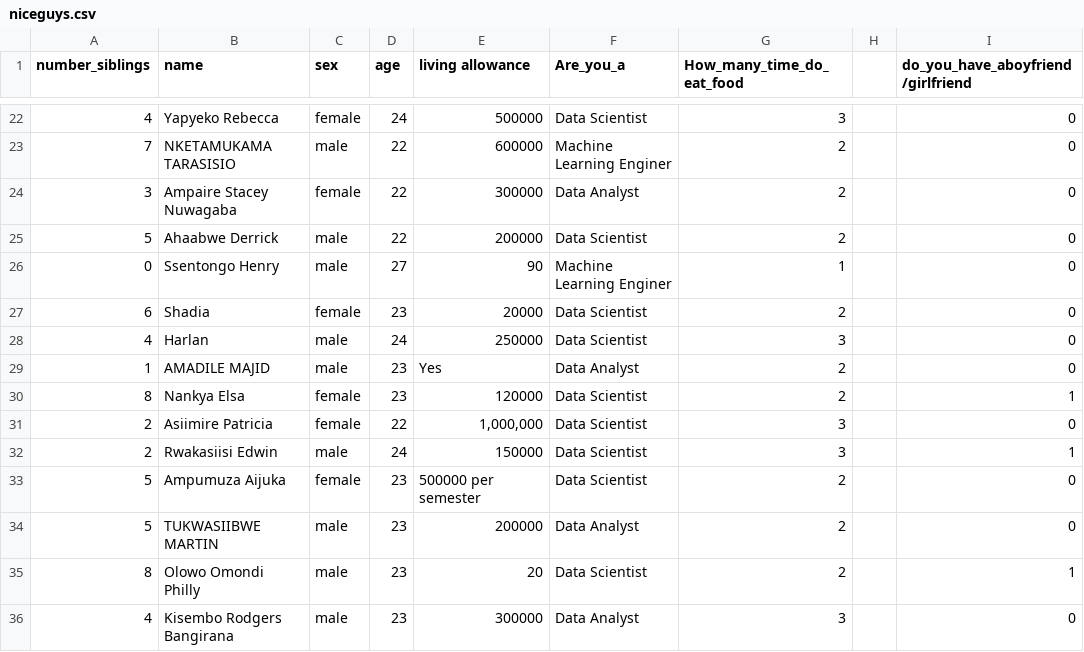
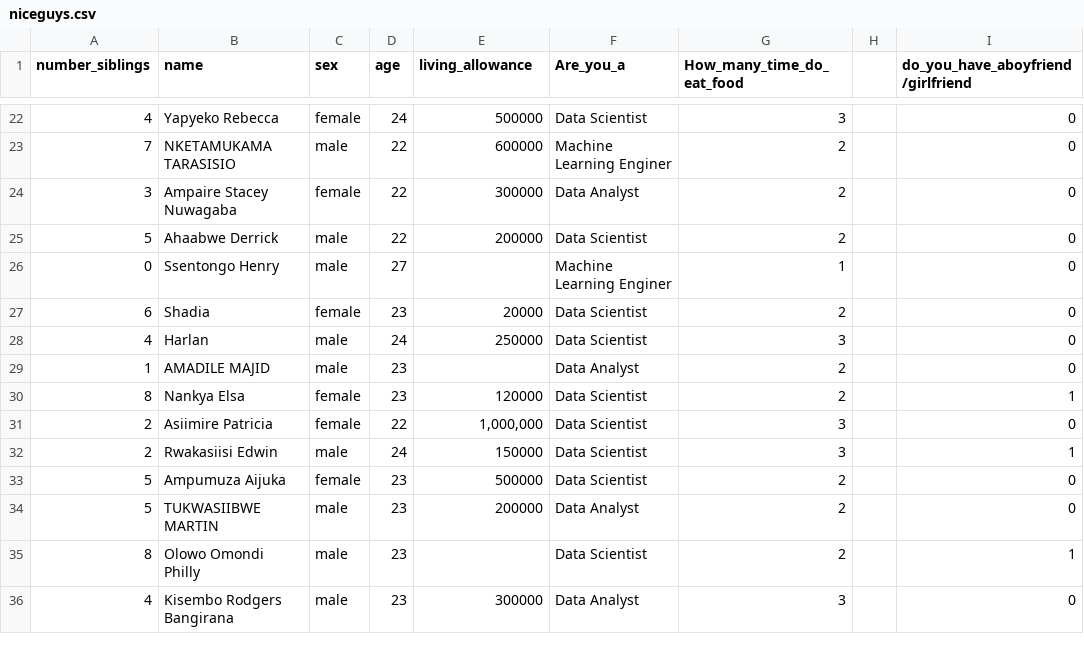
Before and after one commit to EfrataAron/Personal-2, a CSV file: MORNING SESSION/Day 8/niceguys.csv, drawn as a sheet; only a part is shown, gaps mark what is left out; the diff covers the shown part only.

```diff
--- a/MORNING SESSION/Day 8/niceguys.csv
+++ b/MORNING SESSION/Day 8/niceguys.csv
@@ -1 +1 @@
-number_siblings,name,sex,age,living allowance,Are_you_a,How_many_time_do_eat_food,,do_you_have_aboyfriend/girlfriend
+number_siblings,name,sex,age,living_allowance,Are_you_a,How_many_time_do_eat_food,,do_you_have_aboyfriend/girlfriend
@@ -25,6 +25,6 @@ number_siblings,name,sex,age,living allowance,Are_you_a,How_many_time_do_eat_foo
 5,Ahaabwe Derrick,male,22,200000,Data Scientist,2,,0
-0,Ssentongo Henry ,male,27,90,Machine Learning Enginer,1,,0
+0,Ssentongo Henry ,male,27,,Machine Learning Enginer,1,,0
 6, Shadia,female,23,20000,Data Scientist,2,,0
 4,Harlan,male,24,250000,Data Scientist,3,,0
-1,AMADILE MAJID,male,23,Yes,Data Analyst,2,,0
+1,AMADILE MAJID,male,23,,Data Analyst,2,,0
 8,Nankya Elsa,female,23,120000,Data Scientist,2,,1
@@ -32,5 +32,5 @@ number_siblings,name,sex,age,living allowance,Are_you_a,How_many_time_do_eat_foo
 2,Rwakasiisi Edwin,male,24,150000,Data Scientist,3,,1
-5,Ampumuza Aijuka,female,23,500000 per semester,Data Scientist,2,,0
+5,Ampumuza Aijuka,female,23,500000,Data Scientist,2,,0
 5,TUKWASIIBWE MARTIN,male,23,200000,Data Analyst,2,,0
-8,Olowo Omondi Philly ,male,23,20,Data Scientist,2,,1
+8,Olowo Omondi Philly ,male,23,,Data Scientist,2,,1
 4,Kisembo Rodgers Bangirana,male,23,300000,Data Analyst,3,,0
```
Also changed, not shown: 5 edited cells elsewhere in this file, 2 other files.
